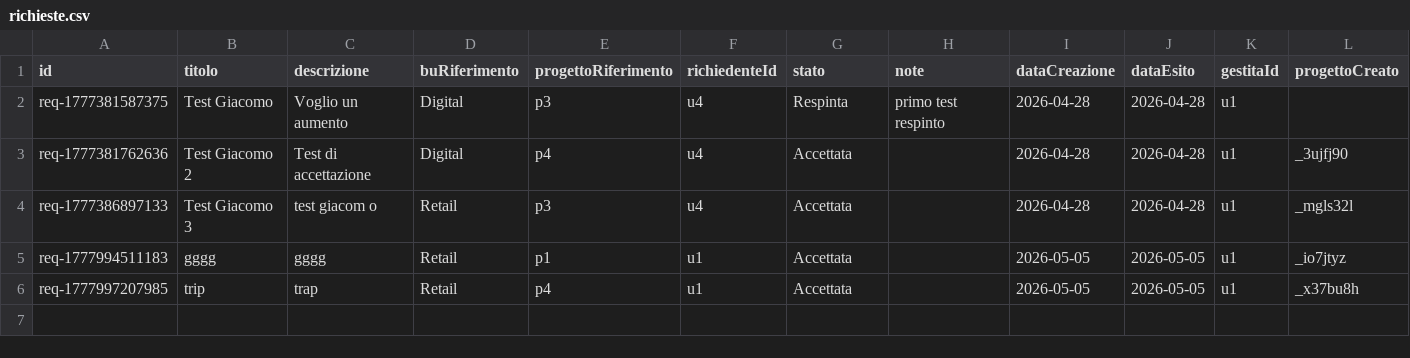
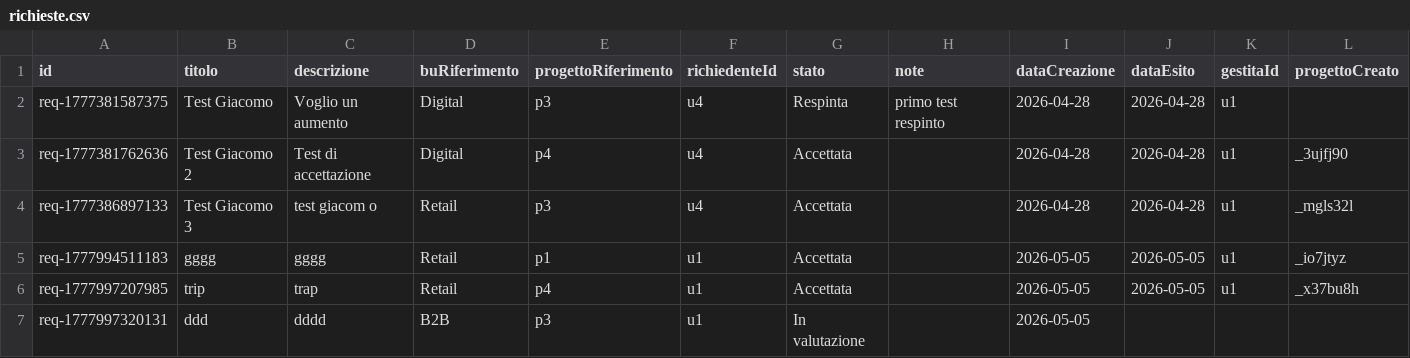
Before and after one commit to lodomenicobufi/luo-portfolio-access, a CSV file: data/richieste.csv, drawn as a sheet; the diff names each change by its address in the sheet, - before the commit and + after, or states it on an @@ line.

Commit message:
Update richieste

```diff
--- a/data/richieste.csv
+++ b/data/richieste.csv
+row 7: req-1777997320131 | ddd | dddd | B2B | p3 | u1 | In valutazione |  | 2026-05-05
```
